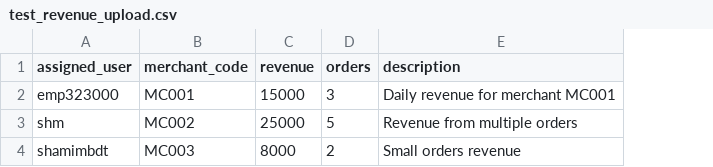
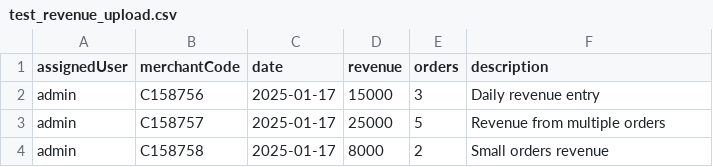
Before and after one commit to tshsmimbd-max/pfl-crm, a CSV file: test_revenue_upload.csv, drawn as a sheet; removed rows and columns are numbered as before the commit, all else as after; the diff names each change by its address in the sheet, - before the commit and + after, or states it on an @@ line.

```diff
--- a/test_revenue_upload.csv
+++ b/test_revenue_upload.csv
-column A (assigned_user), rows 2-4: emp323000 | shm | shamimbdt
-column B (merchant_code), rows 2-4: MC001 | MC002 | MC003
+column A (assignedUser), rows 2-4: all admin
+column B (merchantCode), rows 2-4: C158756 | C158757 | C158758
+column C (date), rows 2-4: all 2025-01-17
-F2 (description): Daily revenue for merchant MC001
+F2 (description): Daily revenue entry
```
Also changed, not shown: 2 other files.
